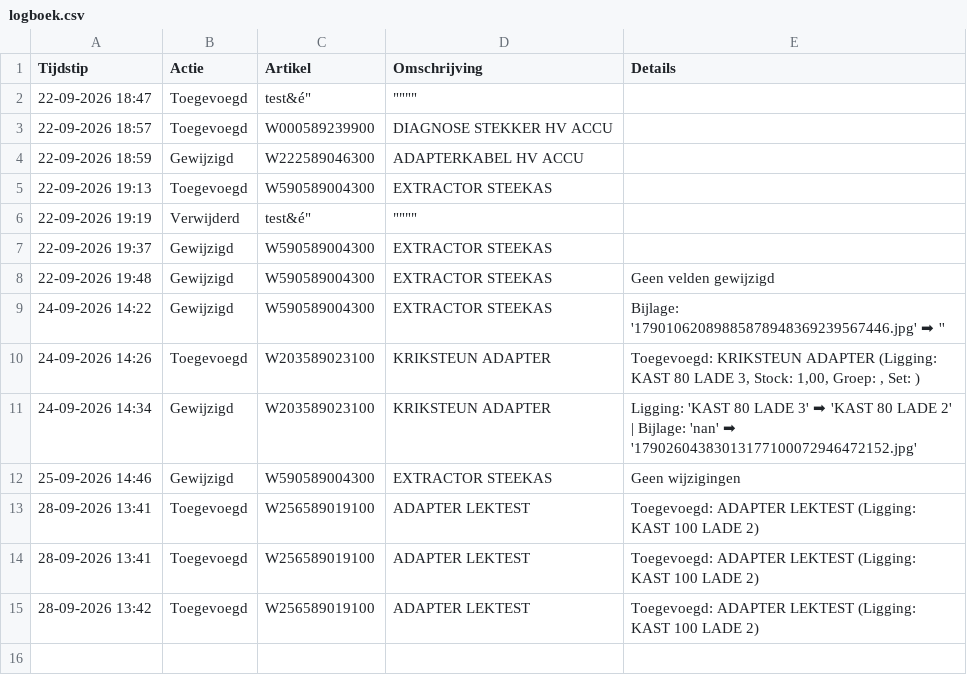
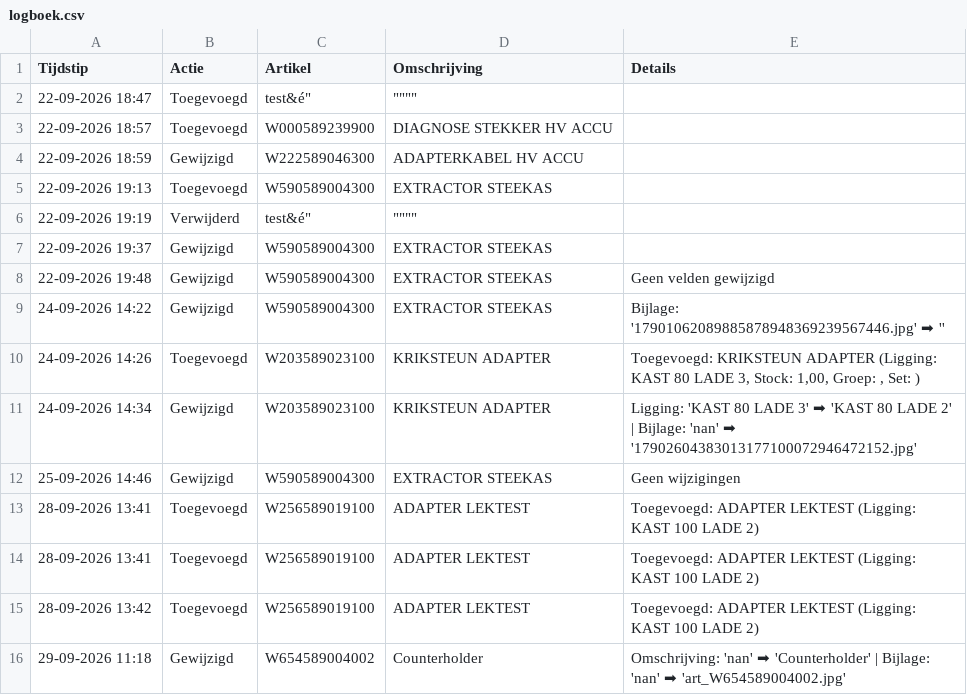
Before and after one commit to christoffm88-dotcom/sp, a CSV file: logboek.csv, drawn as a sheet; the diff names each change by its address in the sheet, - before the commit and + after, or states it on an @@ line.

Commit message:
Log: Gewijzigd

```diff
--- a/logboek.csv
+++ b/logboek.csv
+row 16: 29-09-2026 11:18 | Gewijzigd | W654589004002 | Counterholder | Omschrijving: 'nan' ➡ 'Counterholder' | Bijlage: 'nan' ➡ 'art_W654589004002.jpg'
```
